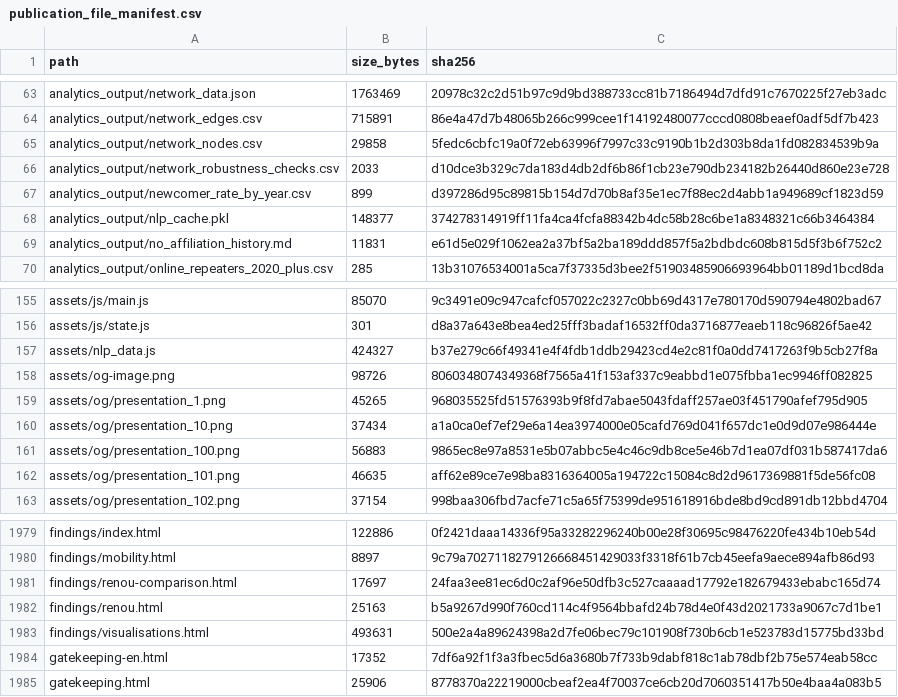
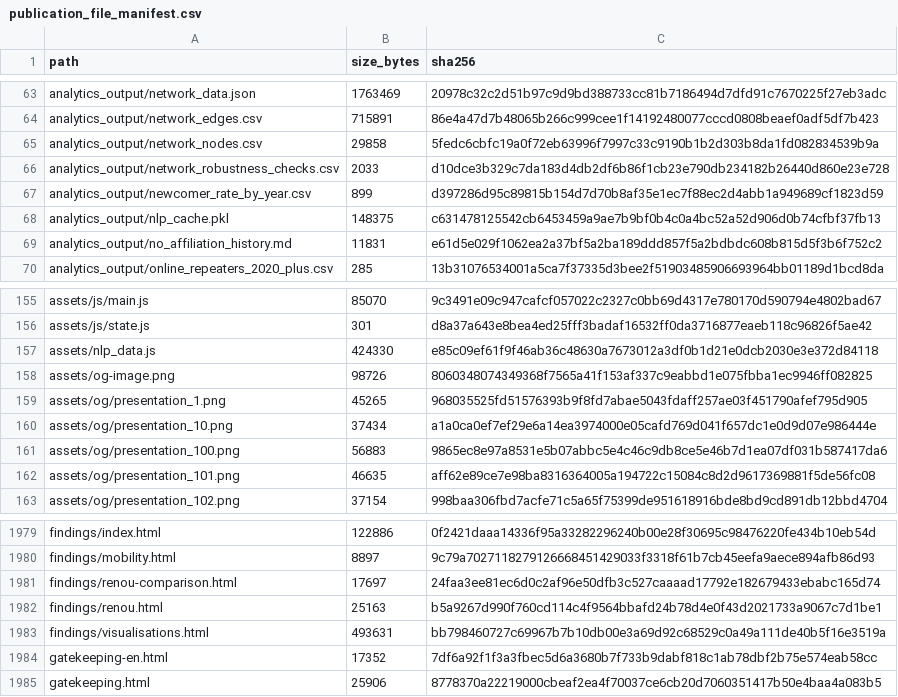
Before and after one commit to gasyoun/IndologyScholars, a CSV file: analytics_output/publication_file_manifest.csv, drawn as a sheet; only a part is shown, gaps mark what is left out.

```diff
--- a/analytics_output/publication_file_manifest.csv
+++ b/analytics_output/publication_file_manifest.csv
@@ -67,3 +67,3 @@ analytics_output/network_robustness_checks.csv,2033,d10dce3b329c7da183d4db2df6b8
 analytics_output/newcomer_rate_by_year.csv,899,d397286d95c89815b154d7d70b8af35e1ec7f88ec2d4abb1a949689cf1823d59
-analytics_output/nlp_cache.pkl,148377,374278314919ff11fa4ca4fcfa88342b4dc58b28c6be1a8348321c66b3464384
+analytics_output/nlp_cache.pkl,148375,c631478125542cb6453459a9ae7b9bf0b4c0a4bc52a52d906d0b74cfbf37fb13
 analytics_output/no_affiliation_history.md,11831,e61d5e029f1062ea2a37bf5a2ba189ddd857f5a2bdbdc608b815d5f3b6f752c2
@@ -156,3 +156,3 @@ assets/js/main.js,85070,9c3491e09c947cafcf057022c2327c0bb69d4317e780170d590794e4
 assets/js/state.js,301,d8a37a643e8bea4ed25fff3badaf16532ff0da3716877eaeb118c96826f5ae42
-assets/nlp_data.js,424327,b37e279c66f49341e4f4fdb1ddb29423cd4e2c81f0a0dd7417263f9b5cb27f8a
+assets/nlp_data.js,424330,e85c09ef61f9f46ab36c48630a7673012a3df0b1d21e0dcb2030e3e372d84118
 assets/og-image.png,98726,8060348074349368f7565a41f153af337c9eabbd1e075fbba1ec9946ff082825
@@ -1982,3 +1982,3 @@ findings/renou-comparison.html,17697,24faa3ee81ec6d0c2af96e50dfb3c527caaaad17792
 findings/renou.html,25163,b5a9267d990f760cd114c4f9564bbafd24b78d4e0f43d2021733a9067c7d1be1
-findings/visualisations.html,493631,500e2a4a89624398a2d7fe06bec79c101908f730b6cb1e523783d15775bd33bd
+findings/visualisations.html,493631,bb798460727c69967b7b10db00e3a69d92c68529c0a49a111de40b5f16e3519a
 gatekeeping-en.html,17352,7df6a92f1f3a3fbec5d6a3680b7f733b9dabf818c1ab78dbf2b75e574eab58cc
```
Also changed, not shown: 4 other files.
